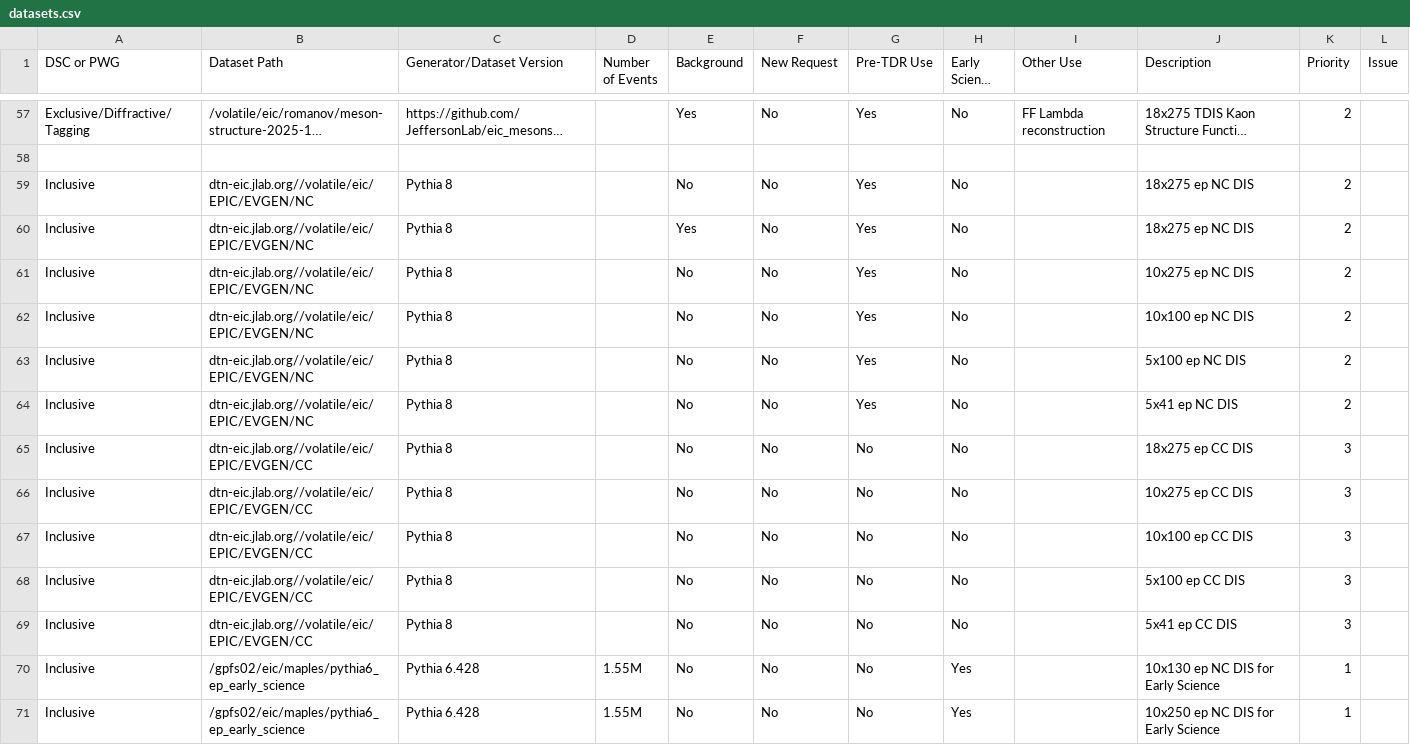
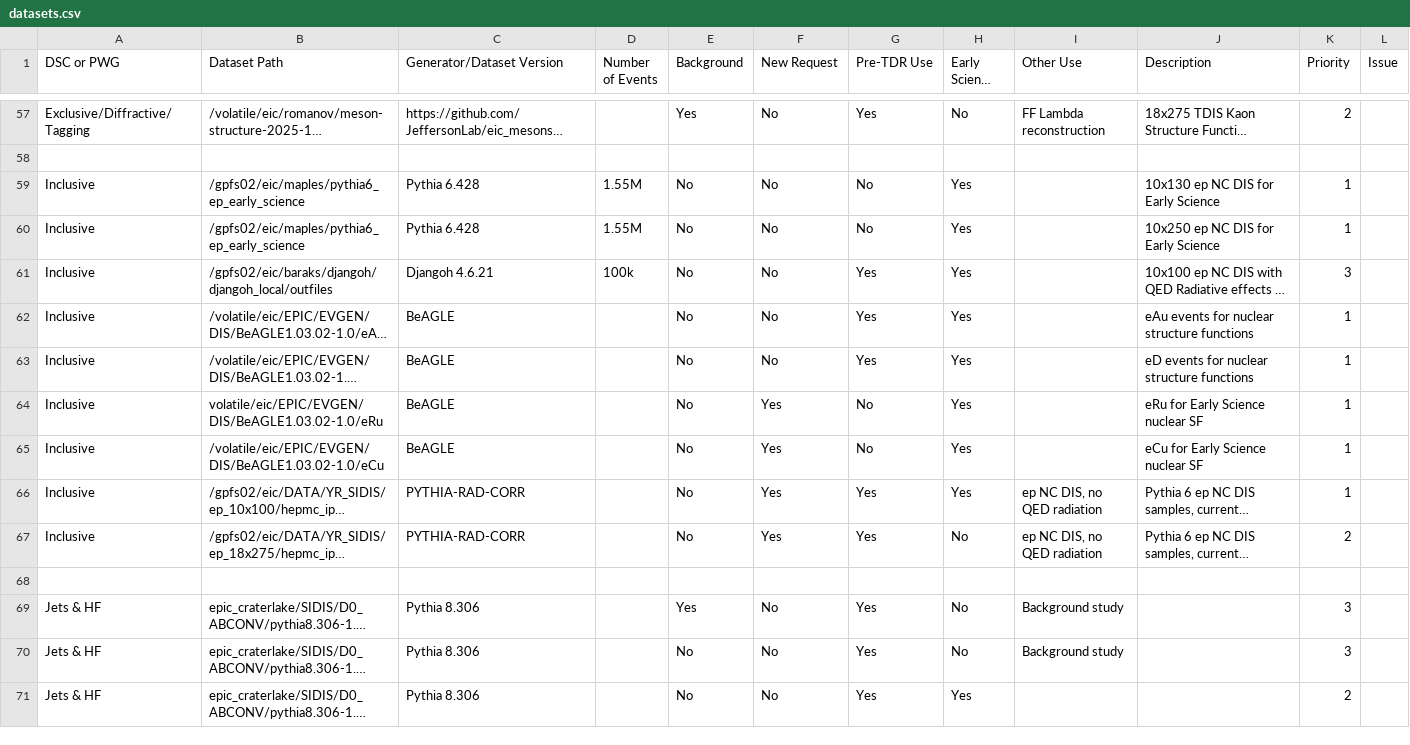
Before and after one commit to eic/epic-prod, a CSV file: docs/_data/datasets.csv, drawn as a sheet; only a part is shown, gaps mark what is left out; the shorter side is filled out with more unchanged rows; long unchanged cells end in …; the diff names each change by its address in the sheet, - before the commit and + after, or states it on an @@ line.

Commit message:
Remove generic DIS rows 58-68
Delete dtn-eic NC/CC DIS rows. Keep pythia6 early science rows

```diff
--- a/docs/_data/datasets.csv
+++ b/docs/_data/datasets.csv
-row 59: Inclusive | dtn-eic.jlab.org//volatile/eic/EPIC/EVGEN/NC | Pythia 8 |  | No | No | Yes | No |  | 18x275 ep NC DIS | 2
-row 60: Inclusive | dtn-eic.jlab.org//volatile/eic/EPIC/EVGEN/NC | Pythia 8 |  | Yes | No | Yes | No |  | 18x275 ep NC DIS | 2
-row 61: Inclusive | dtn-eic.jlab.org//volatile/eic/EPIC/EVGEN/NC | Pythia 8 |  | No | No | Yes | No |  | 10x275 ep NC DIS | 2
-row 62: Inclusive | dtn-eic.jlab.org//volatile/eic/EPIC/EVGEN/NC | Pythia 8 |  | No | No | Yes | No |  | 10x100 ep NC DIS | 2
-row 63: Inclusive | dtn-eic.jlab.org//volatile/eic/EPIC/EVGEN/NC | Pythia 8 |  | No | No | Yes | No |  | 5x100 ep NC DIS | 2
-row 64: Inclusive | dtn-eic.jlab.org//volatile/eic/EPIC/EVGEN/NC | Pythia 8 |  | No | No | Yes | No |  | 5x41 ep NC DIS | 2
-row 65: Inclusive | dtn-eic.jlab.org//volatile/eic/EPIC/EVGEN/CC | Pythia 8 |  | No | No | No | No |  | 18x275 ep CC DIS | 3
-row 66: Inclusive | dtn-eic.jlab.org//volatile/eic/EPIC/EVGEN/CC | Pythia 8 |  | No | No | No | No |  | 10x275 ep CC DIS | 3
-row 67: Inclusive | dtn-eic.jlab.org//volatile/eic/EPIC/EVGEN/CC | Pythia 8 |  | No | No | No | No |  | 10x100 ep CC DIS | 3
-row 68: Inclusive | dtn-eic.jlab.org//volatile/eic/EPIC/EVGEN/CC | Pythia 8 |  | No | No | No | No |  | 5x100 ep CC DIS | 3
-row 69: Inclusive | dtn-eic.jlab.org//volatile/eic/EPIC/EVGEN/CC | Pythia 8 |  | No | No | No | No |  | 5x41 ep CC DIS | 3
```
